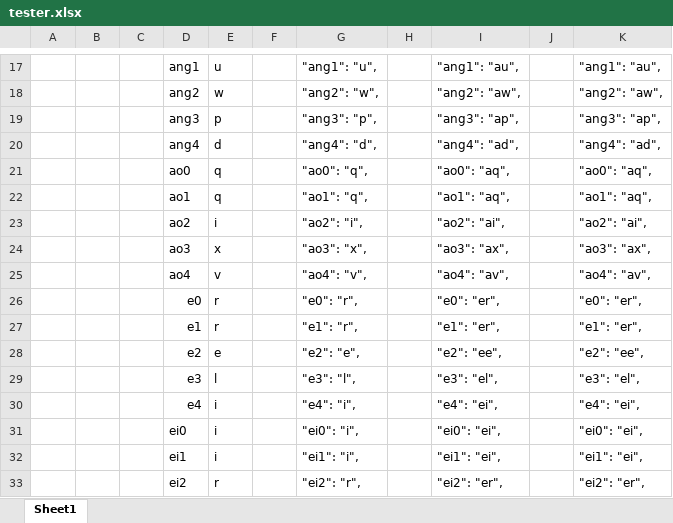
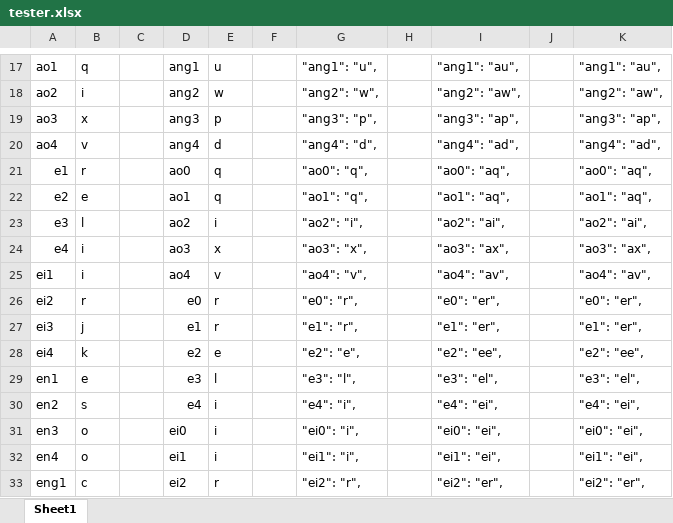
Before and after one commit to jack2game/rime-molong, an Excel workbook: data/tester.xlsx, sheet Sheet1, drawn as a sheet; only a part is shown, gaps mark what is left out; values as stored, in another font and other column widths than the file's, no cell formats; the diff covers the shown part only; the diff names each change by its address in the sheet, - before the commit and + after, or states it on an @@ line.

```diff
--- a/data/tester.xlsx (sheet Sheet1)
+++ b/data/tester.xlsx (sheet Sheet1)
-A17: (empty)
+A17: ao1
-B17: (empty)
+B17: q
-A18: (empty)
+A18: ao2
-B18: (empty)
+B18: i
-A19: (empty)
+A19: ao3
-B19: (empty)
+B19: x
-A20: (empty)
+A20: ao4
-B20: (empty)
+B20: v
-A21: (empty)
+A21: e1
-B21: (empty)
+B21: r
-A22: (empty)
+A22: e2
-B22: (empty)
+B22: e
-A23: (empty)
+A23: e3
-B23: (empty)
+B23: l
-A24: (empty)
+A24: e4
-B24:B25: (empty)
+B24:B25: i
-A25: (empty)
+A25: ei1
-A26: (empty)
+A26: ei2
-B26: (empty)
+B26: r
-A27: (empty)
+A27: ei3
-B27: (empty)
+B27: j
-A28: (empty)
+A28: ei4
-B28: (empty)
+B28: k
-A29: (empty)
+A29: en1
-B29: (empty)
+B29: e
-A30: (empty)
+A30: en2
-B30: (empty)
+B30: s
-A31: (empty)
+A31: en3
-B31:B32: (empty)
+B31:B32: o
-A32: (empty)
+A32: en4
-A33: (empty)
+A33: eng1
-B33: (empty)
+B33: c
```
Also changed, not shown: 228 edited cells elsewhere in this sheet, cell formats, formulas that keep their value, 5 other files.
